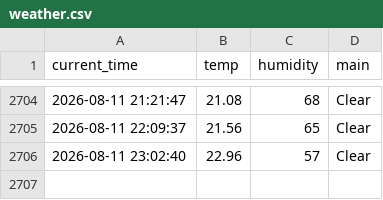
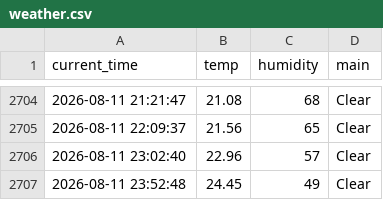
Before and after one commit to SJ00-03/weather_5m, a CSV file: weather.csv, drawn as a sheet; only a part is shown, gaps mark what is left out.

```diff
--- a/weather.csv
+++ b/weather.csv
@@ -2706 +2706,2 @@ current_time,temp,humidity,main
 2026-08-11 23:02:40,22.96,57,Clear
+2026-08-11 23:52:48,24.45,49,Clear
```
